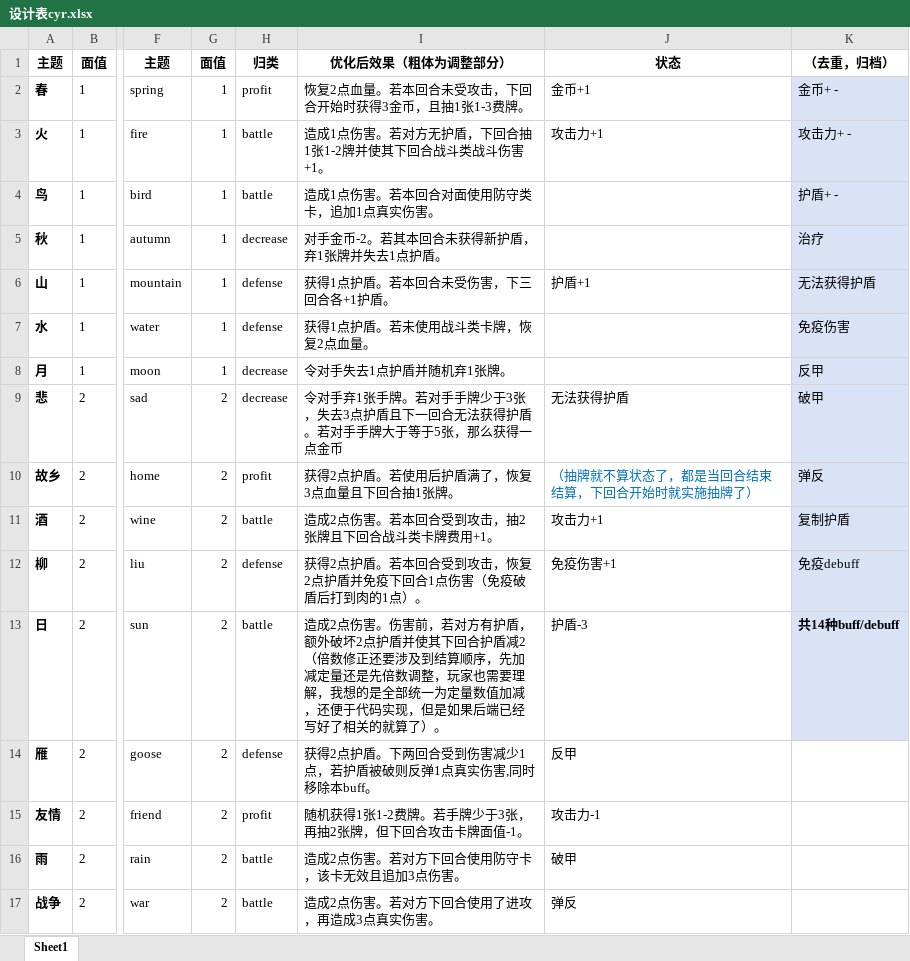
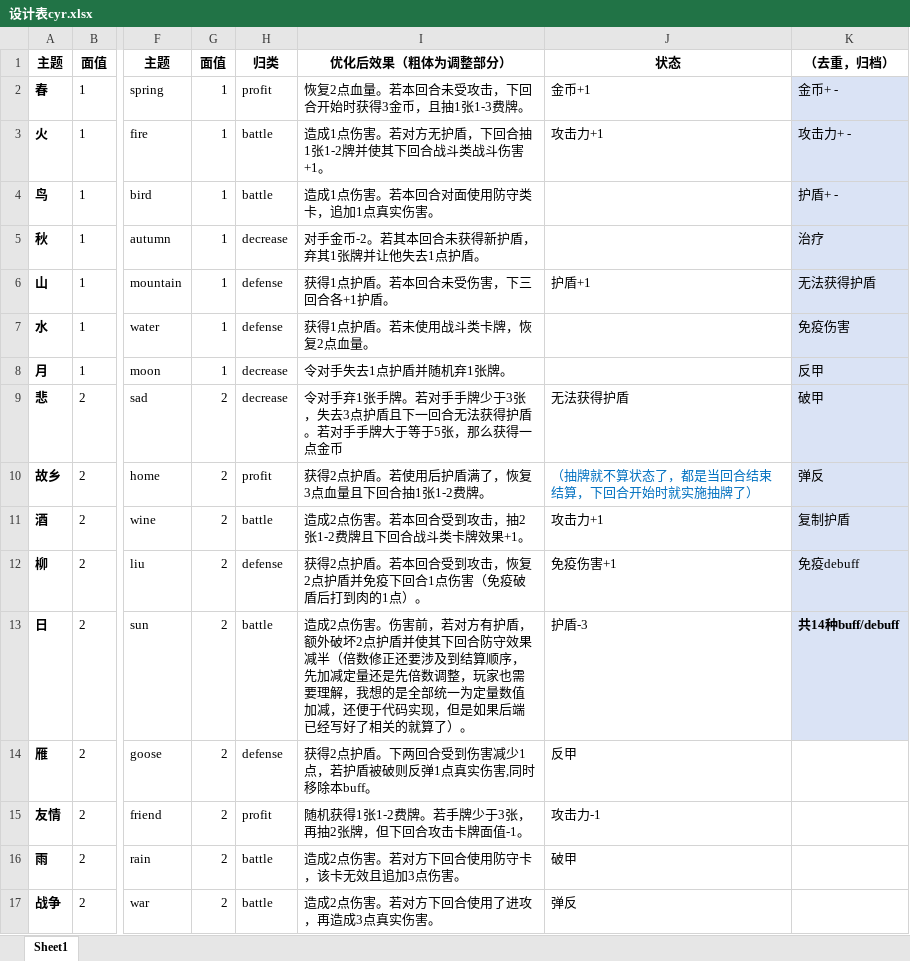
Before and after one commit to Brillermay/YunZhou_Rhymes, an Excel workbook: BG/设计表cyr.xlsx, sheet Sheet1, drawn as a sheet; only a part is shown, gaps mark what is left out; values as stored, in another font and other column widths than the file's, no borders; conditional formats not drawn; the diff covers the shown part only; the diff names each change by its address in the sheet, - before the commit and + after, or states it on an @@ line.

```diff
--- a/BG/设计表cyr.xlsx (sheet Sheet1)
+++ b/BG/设计表cyr.xlsx (sheet Sheet1)
-I5: 对手金币-2。若其本回合未获得新护盾，弃1张牌并失去1点护盾。
+I5: 对手金币-2。若其本回合未获得新护盾，弃其1张牌并让他失去1点护盾。
-I10: 获得2点护盾。若使用后护盾满了，恢复3点血量且下回合抽1张牌。
+I10: 获得2点护盾。若使用后护盾满了，恢复3点血量且下回合抽1张1-2费牌。
-I11: 造成2点伤害。若本回合受到攻击，抽2张牌且下回合战斗类卡牌费用+1。
+I11: 造成2点伤害。若本回合受到攻击，抽2张1-2费牌且下回合战斗类卡牌效果+1。
-I13: …其下回合护盾减2（倍数修…
+I13: …其下回合防守效果减半（倍数修…
```
Also changed, not shown: 8 edited cells elsewhere in this sheet, 5 other files.
